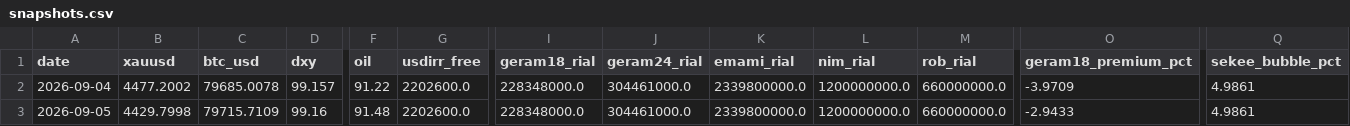
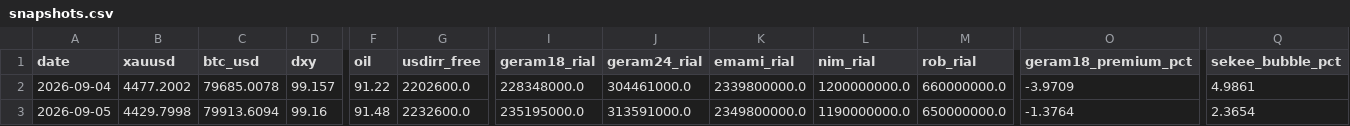
Before and after one commit to D4arkShad0w/gbc-analyst, a CSV file: state/history/snapshots.csv, drawn as a sheet; only a part is shown, gaps mark what is left out; the diff names each change by its address in the sheet, - before the commit and + after, or states it on an @@ line.

```diff
--- a/state/history/snapshots.csv
+++ b/state/history/snapshots.csv
-C3 (btc_usd): 79715.7109
+C3 (btc_usd): 79913.6094
-G3 (usdirr_free): 2202600.0
+G3 (usdirr_free): 2232600.0
-I3 (geram18_rial): 228348000.0
+I3 (geram18_rial): 235195000.0
-J3 (geram24_rial): 304461000.0
+J3 (geram24_rial): 313591000.0
-K3 (emami_rial): 2339800000.0
+K3 (emami_rial): 2349800000.0
-L3 (nim_rial): 1200000000.0
+L3 (nim_rial): 1190000000.0
-M3 (rob_rial): 660000000.0
+M3 (rob_rial): 650000000.0
-O3 (geram18_premium_pct): -2.9433
+O3 (geram18_premium_pct): -1.3764
-Q3 (sekee_bubble_pct): 4.9861
+Q3 (sekee_bubble_pct): 2.3654
```
Also changed, not shown: 5 other files.
